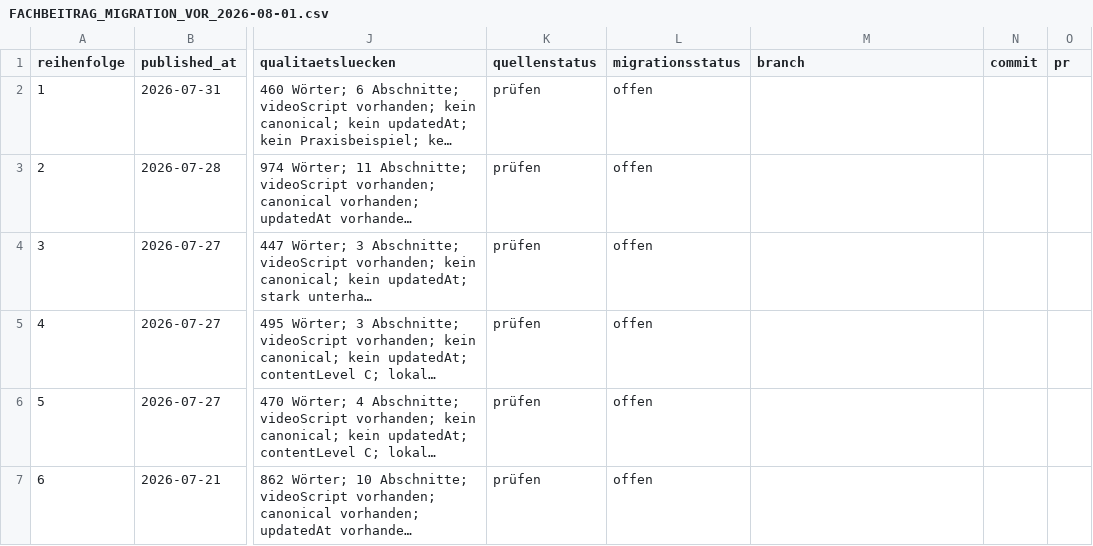
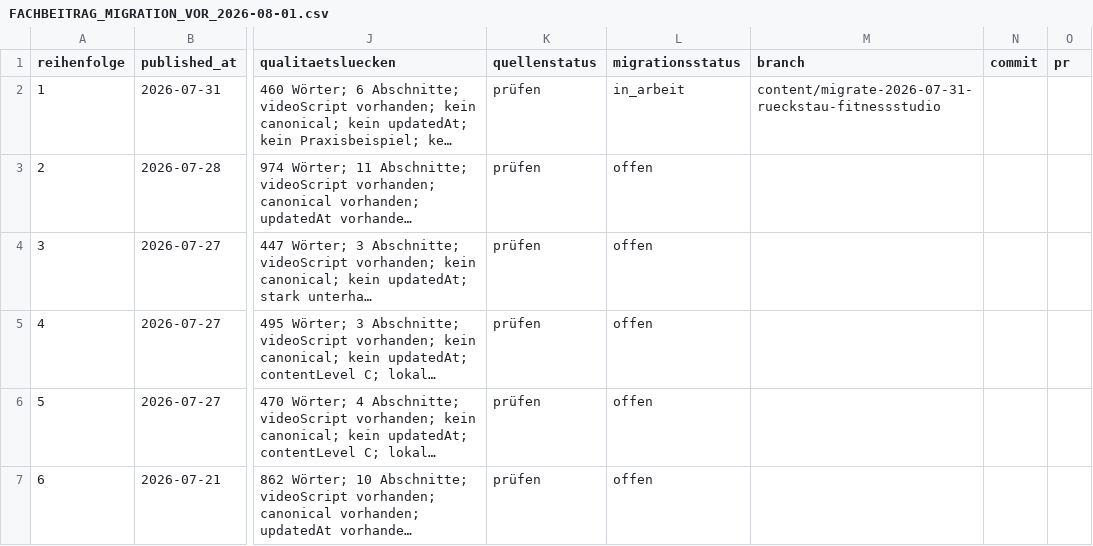
Before and after one commit to Chris-GD13/sv-netzwerk, a CSV file: sv-netzwerk/docs/FACHBEITRAG_MIGRATION_VOR_2026-08-01.csv, drawn as a sheet; only a part is shown, gaps mark what is left out; long unchanged cells end in …; the diff names each change by its address in the sheet, - before the commit and + after, or states it on an @@ line.

```diff
--- a/sv-netzwerk/docs/FACHBEITRAG_MIGRATION_VOR_2026-08-01.csv
+++ b/sv-netzwerk/docs/FACHBEITRAG_MIGRATION_VOR_2026-08-01.csv
-L2 (migrationsstatus): offen
+L2 (migrationsstatus): in_arbeit
-M2 (branch): (empty)
+M2 (branch): content/migrate-2026-07-31-rueckstau-fitnessstudio
```
Also changed, not shown: 3 other files.
